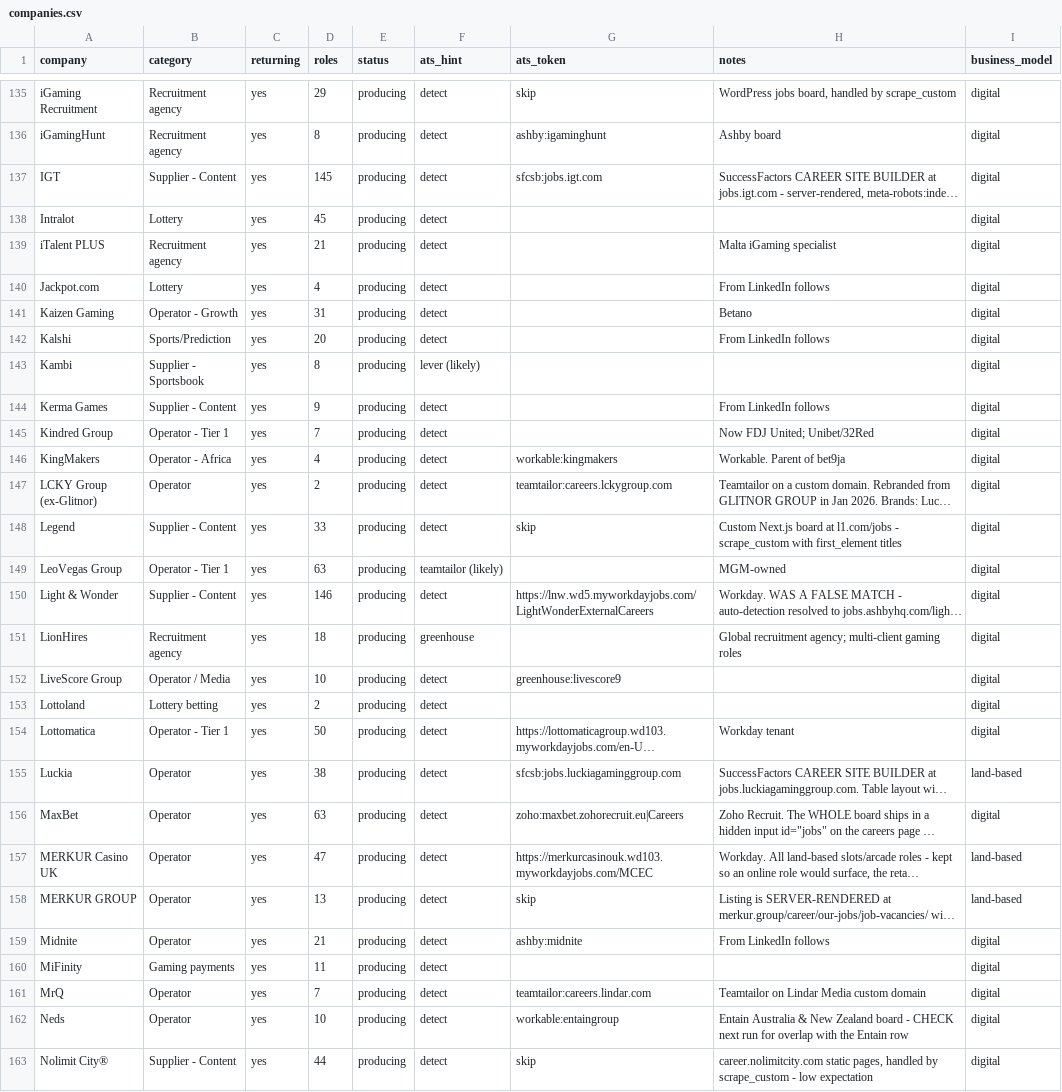
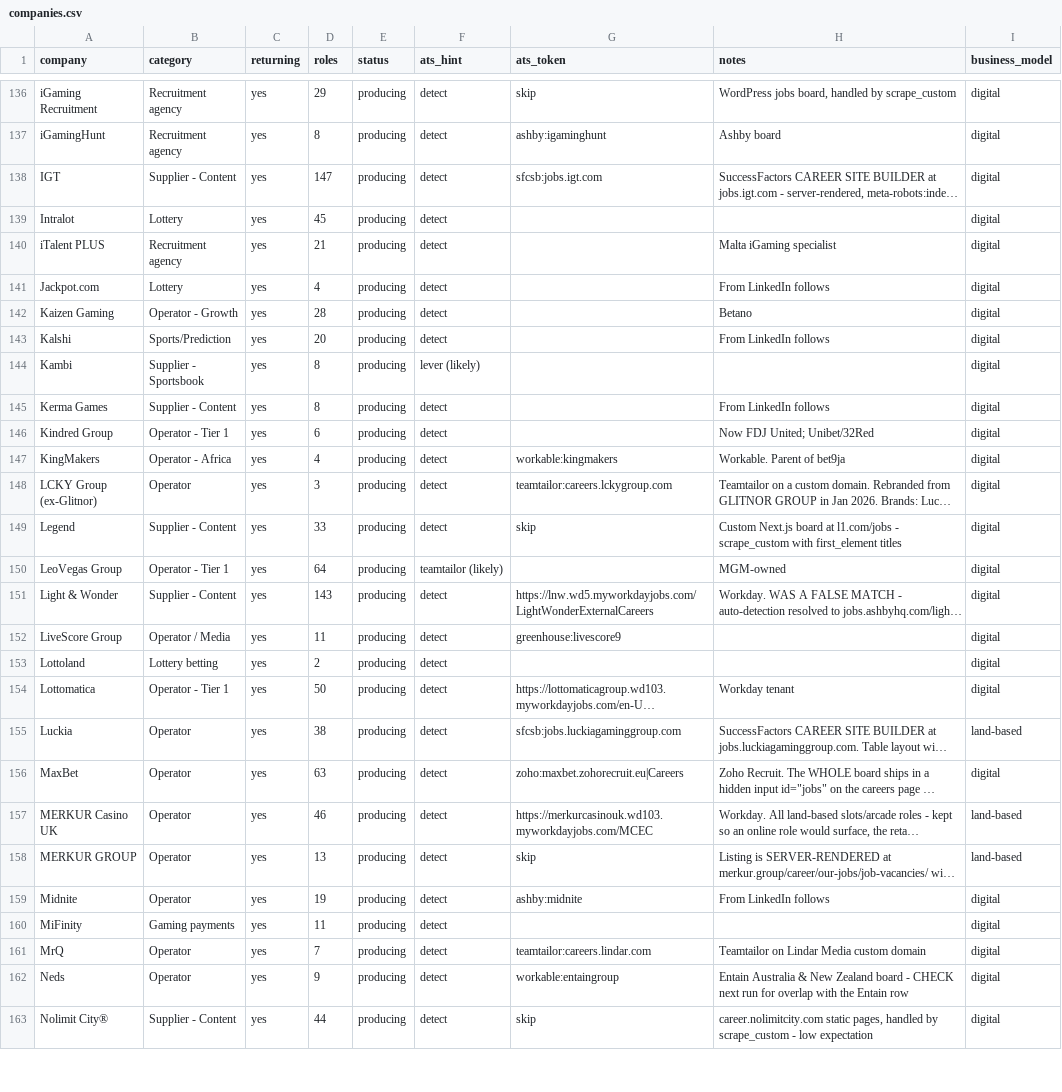
Before and after one commit to cram-co/role-radar, a CSV file: companies.csv, drawn as a sheet; only a part is shown, gaps mark what is left out; long unchanged cells end in …; removed rows and columns are numbered as before the commit, all else as after; the diff covers the shown part only; the diff names each change by its address in the sheet, - before the commit and + after, or states it on an @@ line.

```diff
--- a/companies.csv
+++ b/companies.csv
-D138 (roles): 145
+D138 (roles): 147
-D142 (roles): 31
+D142 (roles): 28
-D145 (roles): 9
+D145 (roles): 8
-D146 (roles): 7
+D146 (roles): 6
-D148 (roles): 2
+D148 (roles): 3
-D150 (roles): 63
+D150 (roles): 64
-D151 (roles): 146
+D151 (roles): 143
-row 151: LionHires | Recruitment agency | yes | 18 | producing | greenhouse |  | Global recruitment agency; multi-client gaming roles | digital
-D152 (roles): 10
+D152 (roles): 11
-D157 (roles): 47
+D157 (roles): 46
-D159 (roles): 21
+D159 (roles): 19
-D162 (roles): 10
+D162 (roles): 9
```
Also changed, not shown: 1 added row and 55 edited cells elsewhere in this file, 2 other files.
